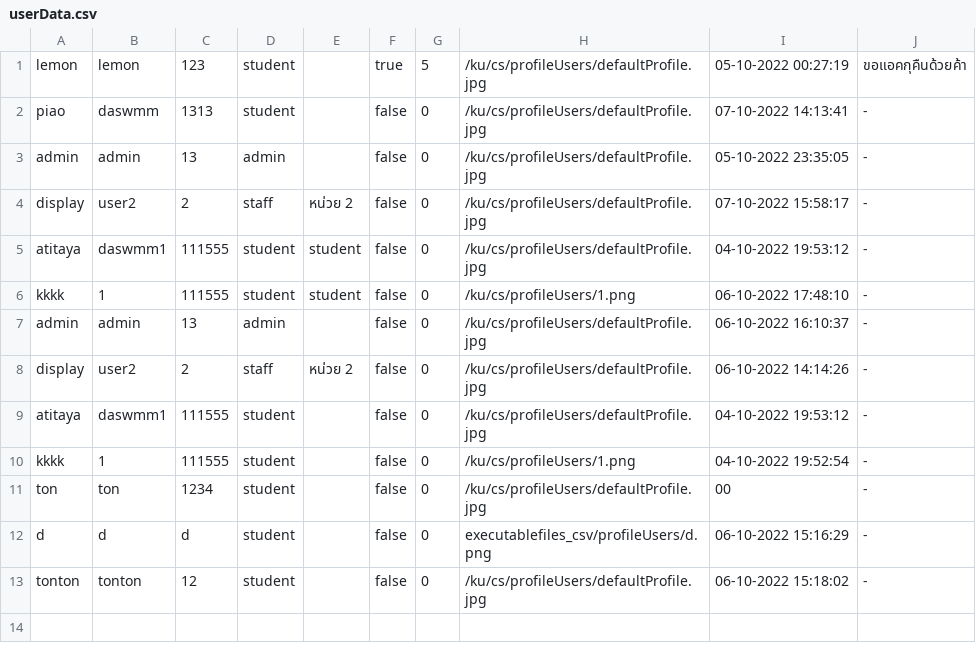
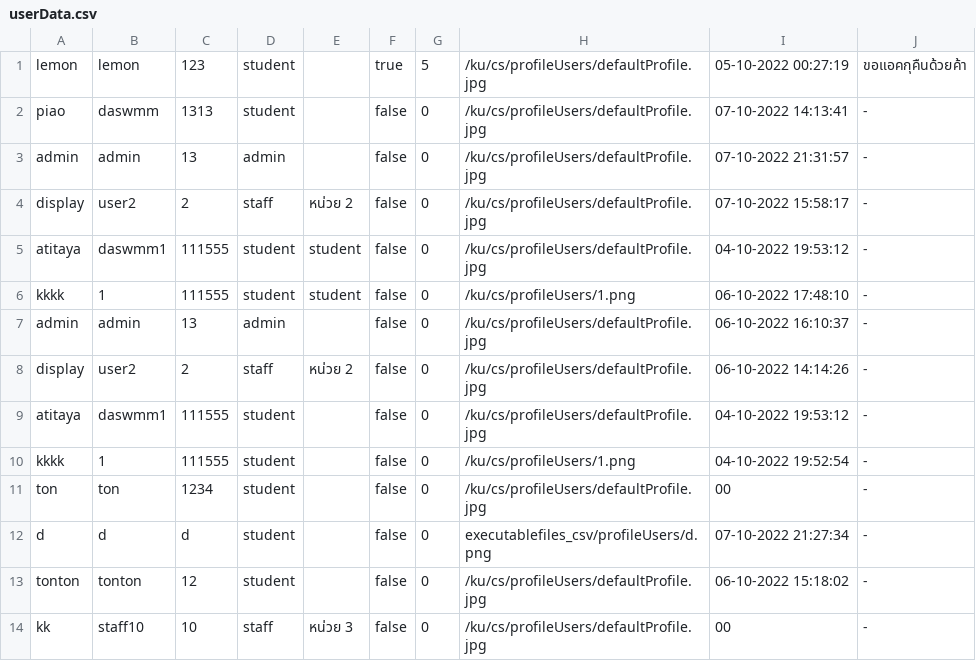
Before and after one commit to atitaya03/project_java_piao, a CSV file: executablefiles_csv/csv/userData.csv, drawn as a sheet.

```diff
--- a/executablefiles_csv/csv/userData.csv
+++ b/executablefiles_csv/csv/userData.csv
@@ -2,3 +2,3 @@ lemon,lemon,123,student,,true,5,/ku/cs/profileUsers/defaultProfile.jpg,05-10-202
 piao,daswmm,1313,student,,false,0,/ku/cs/profileUsers/defaultProfile.jpg,07-10-2022 14:13:41,-
-admin,admin,13,admin,,false,0,/ku/cs/profileUsers/defaultProfile.jpg,05-10-2022 23:35:05,-
+admin,admin,13,admin,,false,0,/ku/cs/profileUsers/defaultProfile.jpg,07-10-2022 21:31:57,-
 display,user2,2,staff,หน่วย 2,false,0,/ku/cs/profileUsers/defaultProfile.jpg,07-10-2022 15:58:17,-
@@ -11,3 +11,4 @@ kkkk,1,111555,student,,false,0,/ku/cs/profileUsers/1.png,04-10-2022 19:52:54,-
 ton,ton,1234,student,,false,0,/ku/cs/profileUsers/defaultProfile.jpg,00,-
-d,d,d,student,,false,0,executablefiles_csv/profileUsers/d.png,06-10-2022 15:16:29,-
+d,d,d,student,,false,0,executablefiles_csv/profileUsers/d.png,07-10-2022 21:27:34,-
 tonton,tonton,12,student,,false,0,/ku/cs/profileUsers/defaultProfile.jpg,06-10-2022 15:18:02,-
+kk,staff10,10,staff,หน่วย 3,false,0,/ku/cs/profileUsers/defaultProfile.jpg,00,-
```
Also changed, not shown: 5 other files.
